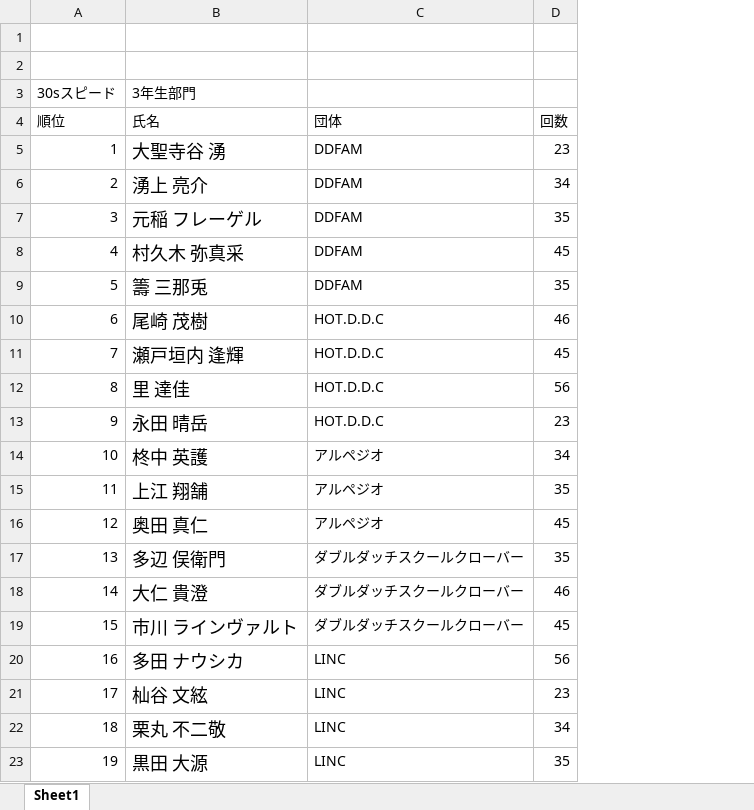
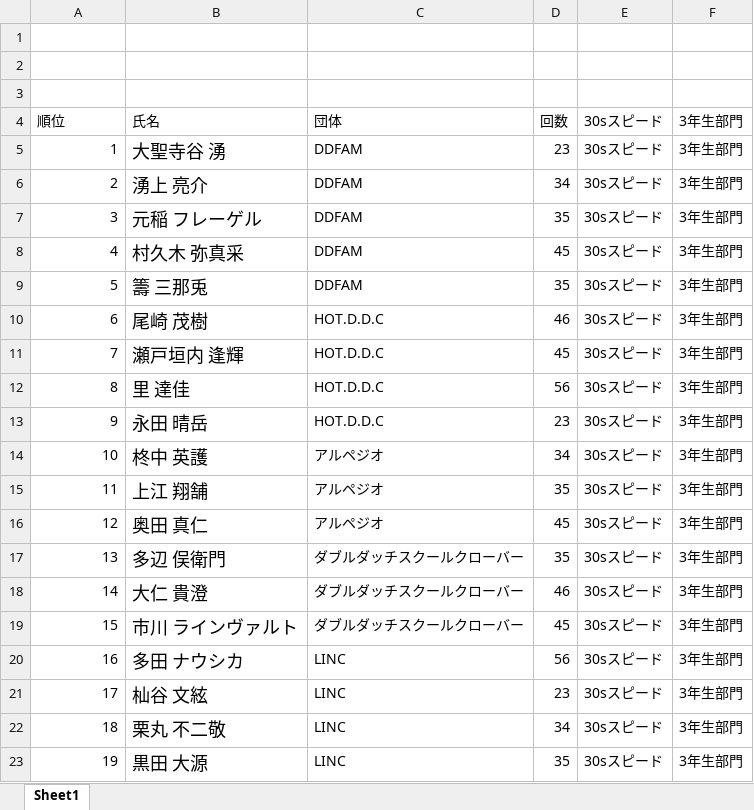
Before and after one commit to shun0630/challenge_in_japan, an Excel workbook: src/rank.xlsx, sheet Sheet1, drawn as a sheet; values as stored, in another font and other column widths than the file's, no borders; the diff names each change by its address in the sheet, - before the commit and + after, or states it on an @@ line.

Commit message:
revised how to read excel

```diff
--- a/src/rank.xlsx (sheet Sheet1)
+++ b/src/rank.xlsx (sheet Sheet1)
+column E, rows 4-23: all 30sスピード
+column F, rows 4-23: all 3年生部門
-row 3: 30sスピード | 3年生部門
+row 3: (empty)
```
Also changed, not shown: 25 other files.
